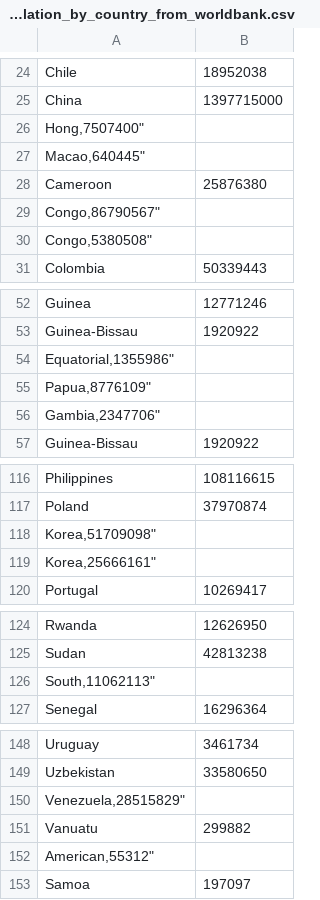
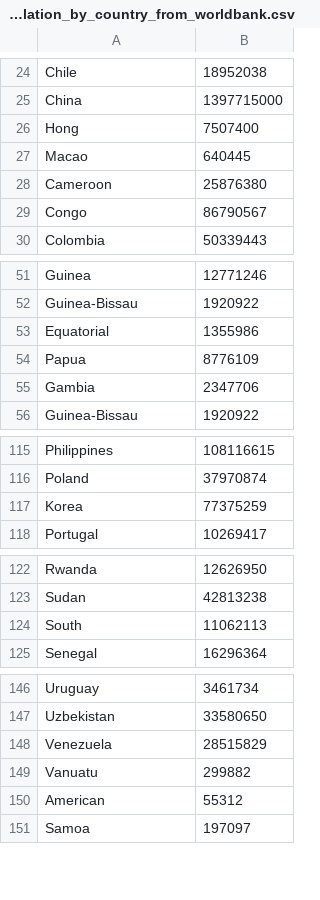
Before and after one commit to hartmanm/data, a CSV file: world_population_by_country_from_worldbank.csv, drawn as a sheet; only a part is shown, gaps mark what is left out.

Commit message:
syntax bug fixes

```diff
--- a/world_population_by_country_from_worldbank.csv
+++ b/world_population_by_country_from_worldbank.csv
@@ -25,7 +25,6 @@
 "China","1397715000"
-"Hong,"7507400"
-"Macao,"640445"
+"Hong","7507400"
+"Macao","640445"
 "Cameroon","25876380"
-"Congo,"86790567"
-"Congo,"5380508"
+"Congo","86790567"
 "Colombia","50339443"
@@ -53,5 +52,5 @@
 "Guinea-Bissau","1920922"
-"Equatorial,"1355986"
-"Papua,"8776109"
-"Gambia,"2347706"
+"Equatorial","1355986"
+"Papua","8776109"
+"Gambia","2347706"
 "Guinea-Bissau","1920922"
@@ -117,4 +116,3 @@
 "Poland","37970874"
-"Korea,"51709098"
-"Korea,"25666161"
+"Korea","77375259"
 "Portugal","10269417"
@@ -125,3 +123,3 @@
 "Sudan","42813238"
-"South,"11062113"
+"South","11062113"
 "Senegal","16296364"
@@ -149,5 +147,5 @@
 "Uzbekistan","33580650"
-"Venezuela,"28515829"
+"Venezuela","28515829"
 "Vanuatu","299882"
-"American,"55312"
+"American","55312"
 "Samoa","197097"
```
